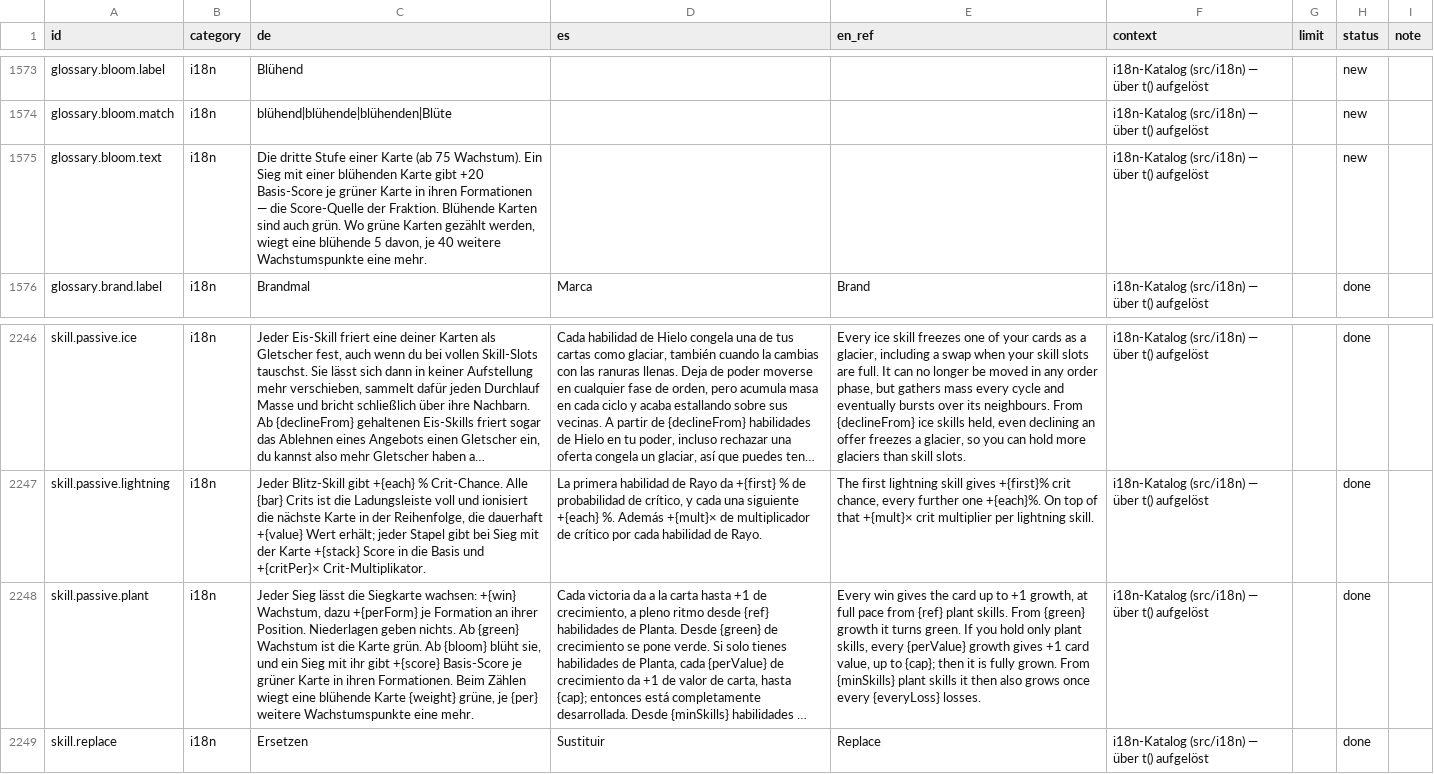
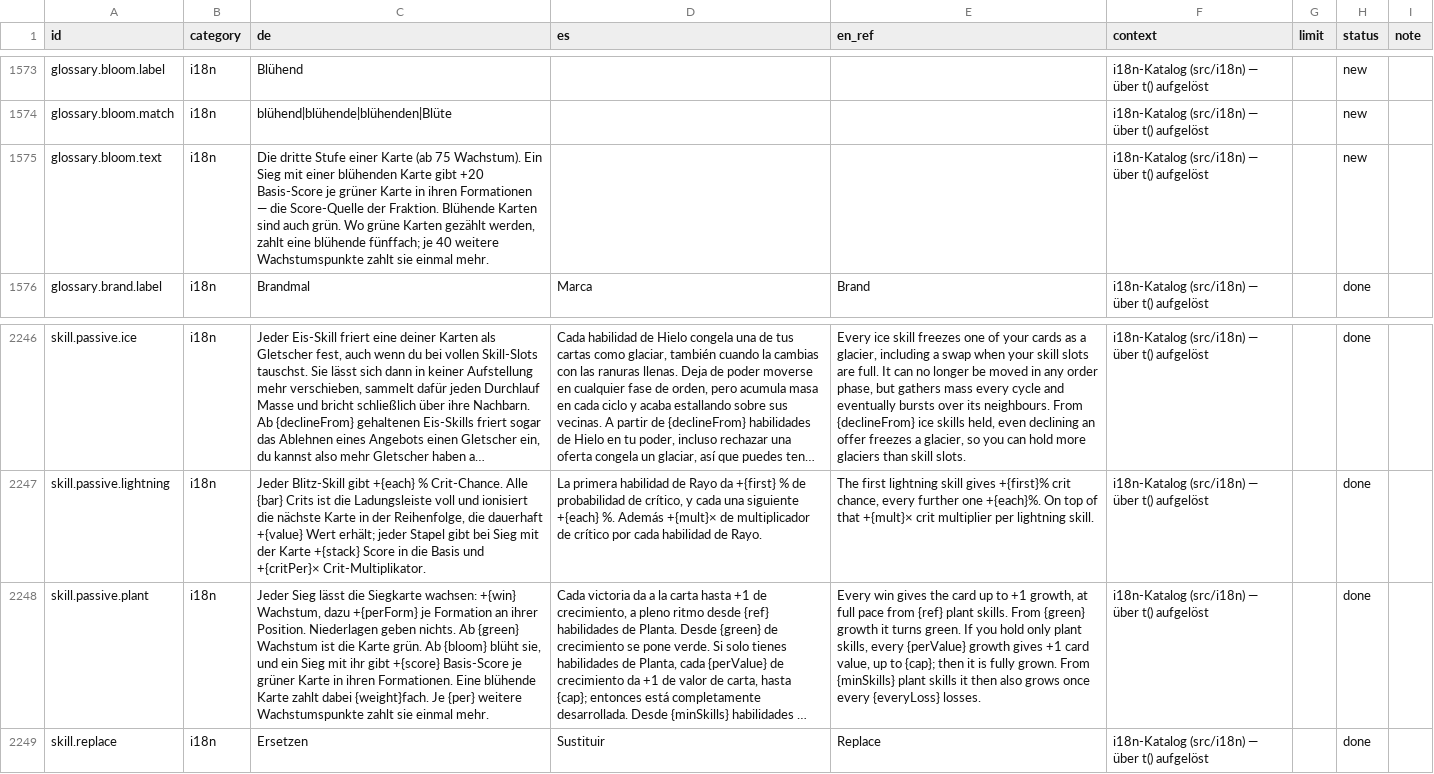
Before and after one commit to GitGudMonkeh/autostich, a CSV file: docs/localization/strings_es.csv, drawn as a sheet; only a part is shown, gaps mark what is left out; long unchanged cells end in …; the diff names each change by its address in the sheet, - before the commit and + after, or states it on an @@ line.

```diff
--- a/docs/localization/strings_es.csv
+++ b/docs/localization/strings_es.csv
-C1575 (de): …gezählt werden, wiegt eine blühende 5 davon, je 40 weitere Wachstumspunkte eine mehr.
+C1575 (de): …gezählt werden, zahlt eine blühende fünffach; je 40 weitere Wachstumspunkte zahlt sie einmal mehr.
-C2248 (de): …ihren Formationen. Beim Zählen wiegt eine blühende Karte {weight} grüne, je {per} weitere Wachstumspunkte eine mehr.
+C2248 (de): …ihren Formationen. Eine blühende Karte zahlt dabei {weight}fach. Je {per} weitere Wachstumspunkte zahlt sie einmal mehr.
```
Also changed, not shown: docs/localization/strings_de_pixi_2026-08-15.csv, docs/localization/strings_zh-Hans.csv, 5 other files.
